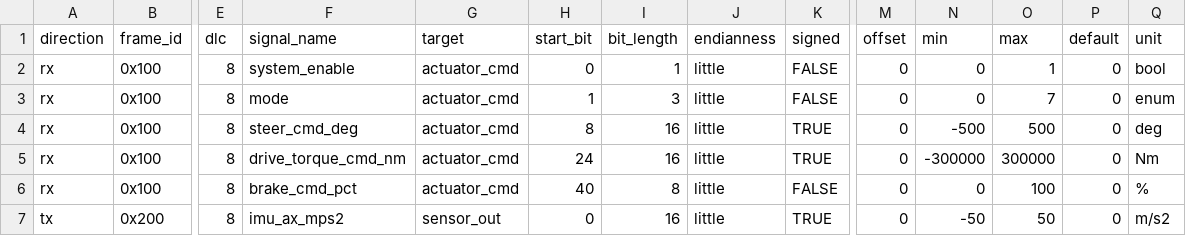
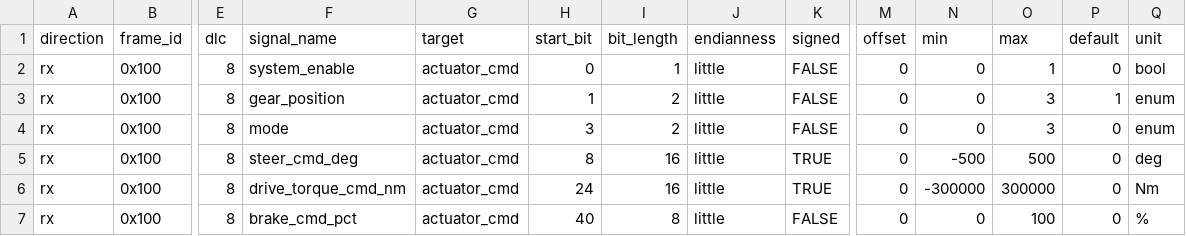
Before and after one commit to mtilocca/vehicle-Dynamics-Sim-Can, a CSV file: config/can_map.csv, drawn as a sheet; only a part is shown, gaps mark what is left out; the shorter side is filled out with more unchanged rows; addresses are those after the commit; rows hold the shown columns only; the diff names each change by its address in the sheet, - before the commit and + after, or states it on an @@ line.

Commit message:
gear selector through CAN

```diff
--- a/config/can_map.csv
+++ b/config/can_map.csv
+row 3: rx | 0x100 | 8 | gear_position | actuator_cmd | 1 | 2 | little | FALSE | 0 | 0 | 3 | 1 | enum
-H4 (start_bit): 1
+H4 (start_bit): 3
-I4 (bit_length): 3
+I4 (bit_length): 2
-O4 (max): 7
+O4 (max): 3
```
Also changed, not shown: 12 other files.
